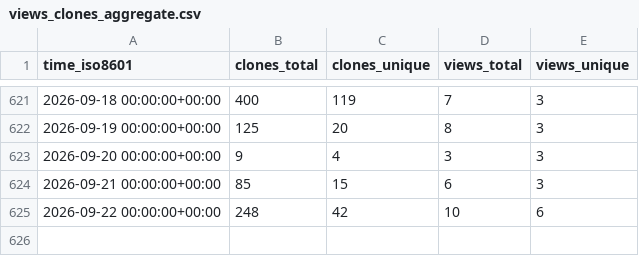
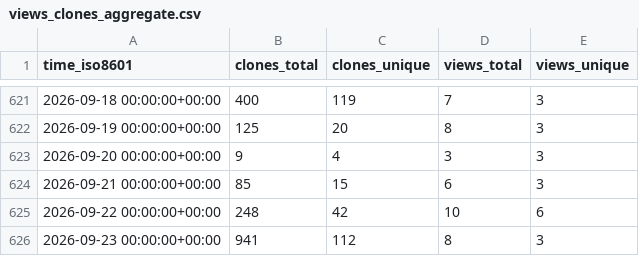
Before and after one commit to aria-ml/dataeval, a CSV file: aria-ml/dataeval/ghrs-data/views_clones_aggregate.csv, drawn as a sheet; only a part is shown, gaps mark what is left out; the diff names each change by its address in the sheet, - before the commit and + after, or states it on an @@ line.

```diff
--- a/aria-ml/dataeval/ghrs-data/views_clones_aggregate.csv
+++ b/aria-ml/dataeval/ghrs-data/views_clones_aggregate.csv
+row 626: 2026-09-23 00:00:00+00:00 | 941 | 112 | 8 | 3
```
Also changed, not shown: 1 other file.
